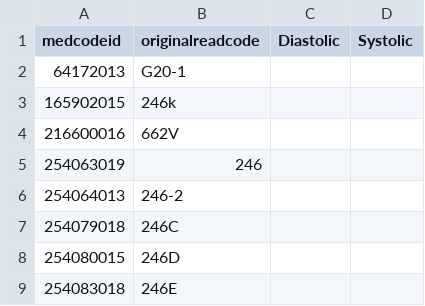
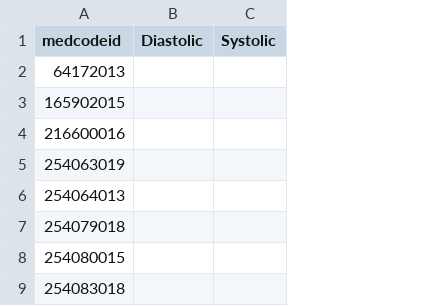
Before and after one commit to NHLI-Respiratory-Epi/Hypertension-codelists-and-definition, a CSV file: Observations/Txt files/Blood Pressure Measurements.csv, drawn as a sheet; only a part is shown; the diff names each change by its address in the sheet, - before the commit and + after, or states it on an @@ line.

```diff
--- a/Observations/Txt files/Blood Pressure Measurements.csv
+++ b/Observations/Txt files/Blood Pressure Measurements.csv
-column B (originalreadcode), rows 2-9: G20-1 | 246k | 662V | 246 | 246-2 | 246C | 246D | 246E
```
Also changed, not shown: 10 other files.
